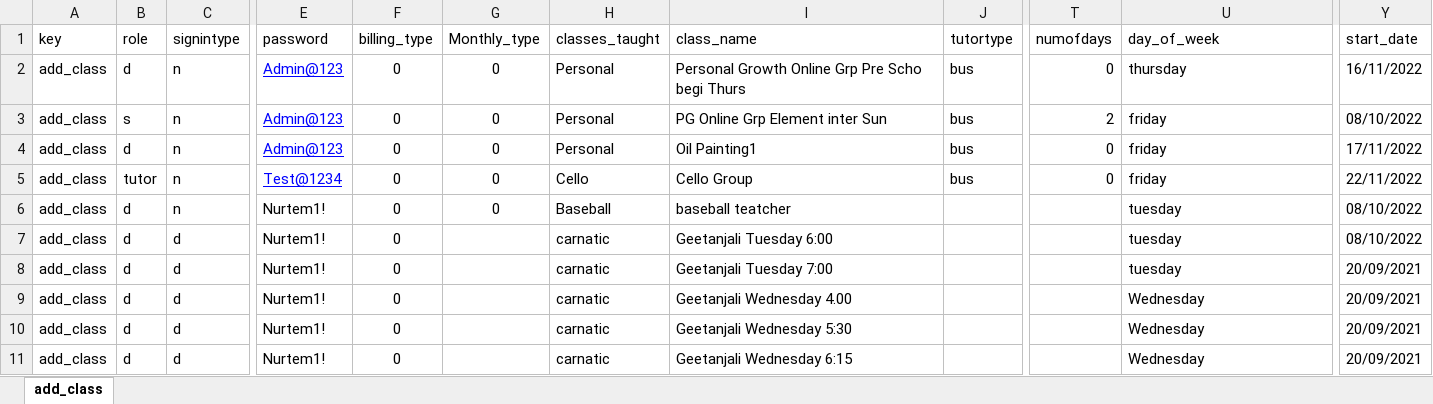
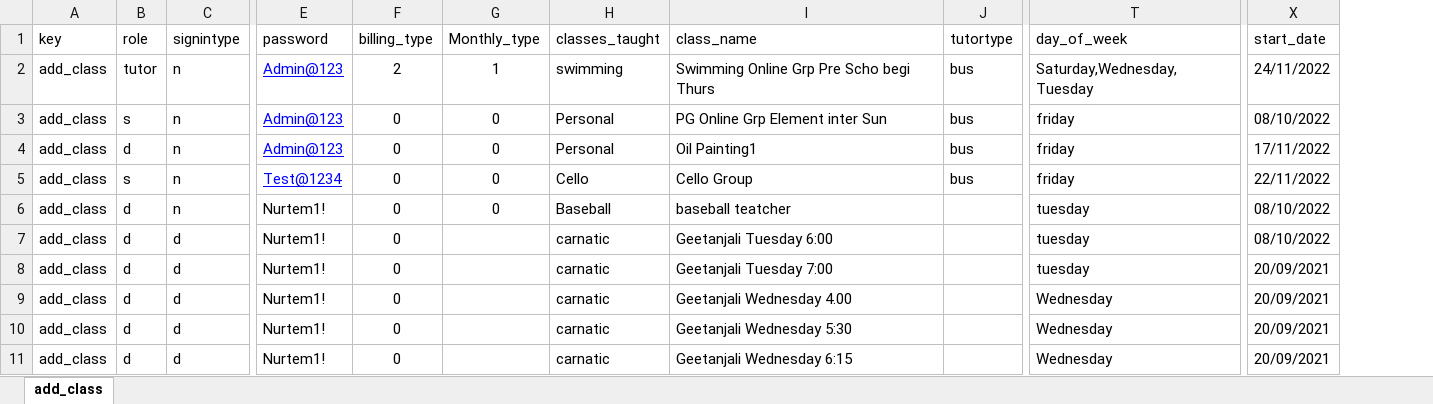
Before and after one commit to rajthilak87/test, an Excel workbook: TestDataXls/tutor_add_class.xlsx, sheet add_class, drawn as a sheet; only a part is shown, gaps mark what is left out; values as stored, in another font and other column widths than the file's, no borders; removed rows and columns are numbered as before the commit, all else as after; the diff names each change by its address in the sheet, - before the commit and + after, or states it on an @@ line.

```diff
--- a/TestDataXls/tutor_add_class.xlsx (sheet add_class)
+++ b/TestDataXls/tutor_add_class.xlsx (sheet add_class)
-column T (numofdays), rows 2-5: 0 | 2 | 0 | 0
-B2 (role): d
+B2 (role): tutor
-F2 (billing_type): 0
+F2 (billing_type): 2
-G2 (Monthly_type): 0
+G2 (Monthly_type): 1
-H2 (classes_taught): Personal
+H2 (classes_taught): swimming
-I2 (class_name): Personal Growth Online Grp Pre Scho begi Thurs
+I2 (class_name): Swimming Online Grp Pre Scho begi Thurs
-T2 (day_of_week): thursday
+T2 (day_of_week): Saturday,Wednesday,Tuesday
-X2 (start_date): 16/11/2022
+X2 (start_date): 24/11/2022
-B5 (role): tutor
+B5 (role): s
```
Also changed, not shown: 4 other files.
